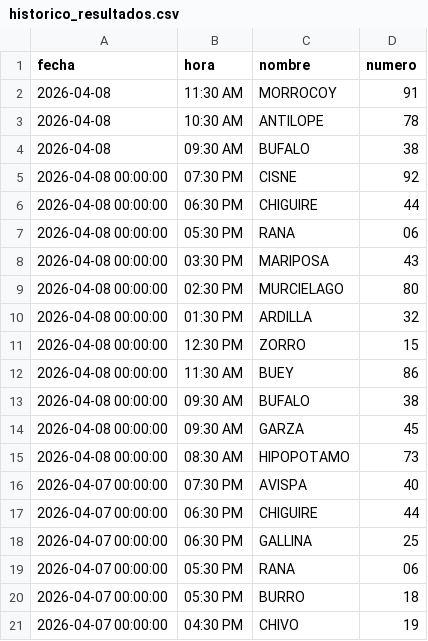
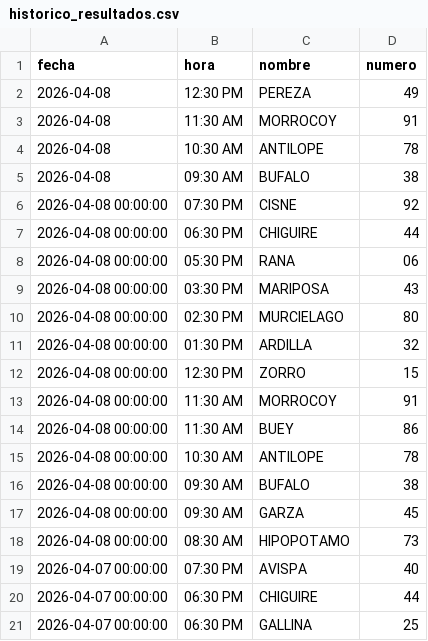
Before and after one commit to RAYC3004/guacharito-pro-tracker, a CSV file: historico_resultados.csv, drawn as a sheet; only a part is shown; the shorter side is filled out with more unchanged rows; the diff names each change by its address in the sheet, - before the commit and + after, or states it on an @@ line.

```diff
--- a/historico_resultados.csv
+++ b/historico_resultados.csv
+row 2: 2026-04-08 | 12:30 PM | PEREZA | 49
+row 13: 2026-04-08 00:00:00 | 11:30 AM | MORROCOY | 91
+row 15: 2026-04-08 00:00:00 | 10:30 AM | ANTILOPE | 78
```
Also changed, not shown: 2 other files.
